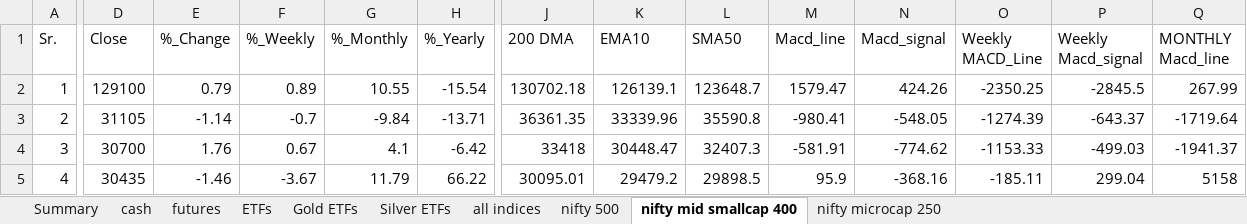
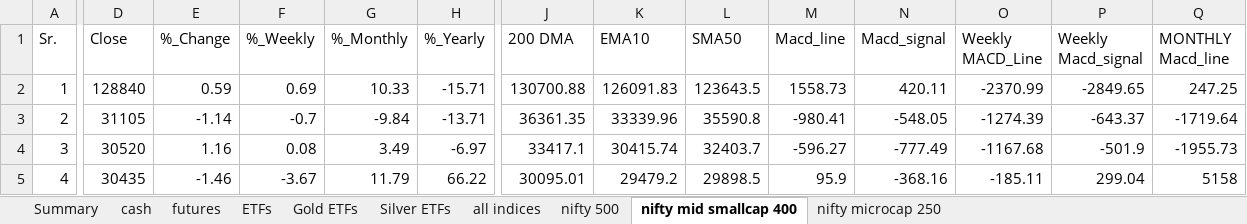
Before and after one commit to mohilsanghavi/Tlive, an Excel workbook: data/Chartink_Groups_2026-11-17.xlsx, sheet nifty mid smallcap 400, drawn as a sheet; only a part is shown, gaps mark what is left out; values as stored, in another font and other column widths than the file's, no borders; the diff covers the shown part only; the diff names each change by its address in the sheet, - before the commit and + after, or states it on an @@ line.

```diff
--- a/data/Chartink_Groups_2026-11-17.xlsx (sheet nifty mid smallcap 400)
+++ b/data/Chartink_Groups_2026-11-17.xlsx (sheet nifty mid smallcap 400)
-D2 (Close): 129100
+D2 (Close): 128840
-E2 (%_Change): 0.79
+E2 (%_Change): 0.59
-F2 (%_Weekly): 0.89
+F2 (%_Weekly): 0.69
-G2 (%_Monthly): 10.55
+G2 (%_Monthly): 10.33
-H2 (%_Yearly): -15.54
+H2 (%_Yearly): -15.71
-J2 (200 DMA): 130702.18
+J2 (200 DMA): 130700.88
-K2 (EMA10): 126139.1
+K2 (EMA10): 126091.83
-L2 (SMA50): 123648.7
+L2 (SMA50): 123643.5
-M2 (Macd_line): 1579.47
+M2 (Macd_line): 1558.73
-N2 (Macd_signal): 424.26
+N2 (Macd_signal): 420.11
-O2 (Weekly MACD_Line): -2350.25
+O2 (Weekly MACD_Line): -2370.99
-P2 (Weekly Macd_signal): -2845.5
+P2 (Weekly Macd_signal): -2849.65
-Q2 (MONTHLY Macd_line): 267.99
+Q2 (MONTHLY Macd_line): 247.25
-D4 (Close): 30700
+D4 (Close): 30520
-E4 (%_Change): 1.76
+E4 (%_Change): 1.16
-F4 (%_Weekly): 0.67
+F4 (%_Weekly): 0.08
-G4 (%_Monthly): 4.1
+G4 (%_Monthly): 3.49
-H4 (%_Yearly): -6.42
+H4 (%_Yearly): -6.97
-J4 (200 DMA): 33418
+J4 (200 DMA): 33417.1
-K4 (EMA10): 30448.47
+K4 (EMA10): 30415.74
-L4 (SMA50): 32407.3
+L4 (SMA50): 32403.7
-M4 (Macd_line): -581.91
+M4 (Macd_line): -596.27
-N4 (Macd_signal): -774.62
+N4 (Macd_signal): -777.49
-O4 (Weekly MACD_Line): -1153.33
+O4 (Weekly MACD_Line): -1167.68
-P4 (Weekly Macd_signal): -499.03
+P4 (Weekly Macd_signal): -501.9
-Q4 (MONTHLY Macd_line): -1941.37
+Q4 (MONTHLY Macd_line): -1955.73
```
Also changed, not shown: 11 added rows, 11 removed rows and 1058 edited cells elsewhere in this sheet, sheet cash, sheet ETFs, sheet nifty 500, sheet nifty microcap 250, sheet futures, sheet all indices, 3 more sheets, 1 other file.
